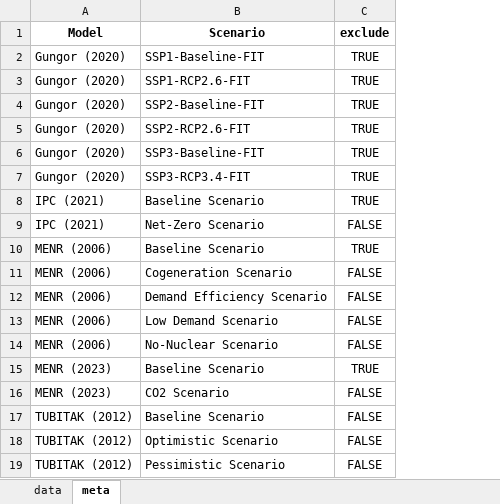
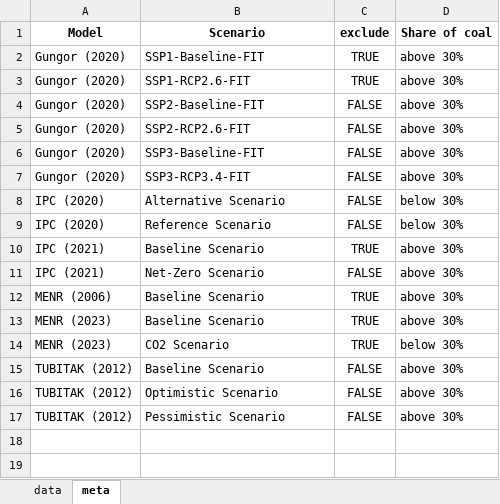
Before and after one commit to gorkemgungormetu/Turkish_energy_and_climate_pathways, an Excel workbook: data_export.xlsx, sheet meta, drawn as a sheet; values as stored, in another font and other column widths than the file's, no borders; removed rows and columns are numbered as before the commit, all else as after; the diff names each change by its address in the sheet, - before the commit and + after, or states it on an @@ line.

```diff
--- a/data_export.xlsx (sheet meta)
+++ b/data_export.xlsx (sheet meta)
+column D (Share of coal), rows 2-7: all above 30%; rows 10-17: above 30% | above 30% | above 30% | above 30% | below 30% | above 30% | above 30% | above 30%
-C4:C7 (exclude): TRUE
+C4:C7 (exclude): FALSE
+row 8: IPC (2020) | Alternative Scenario | FALSE | below 30%
+row 9: IPC (2020) | Reference Scenario | FALSE | below 30%
-row 11: MENR (2006) | Cogeneration Scenario | FALSE
-row 12: MENR (2006) | Demand Efficiency Scenario | FALSE
-row 13: MENR (2006) | Low Demand Scenario | FALSE
-row 14: MENR (2006) | No-Nuclear Scenario | FALSE
-C14 (exclude): FALSE
+C14 (exclude): TRUE
```
Also changed, not shown: sheet data, 3 other files.
